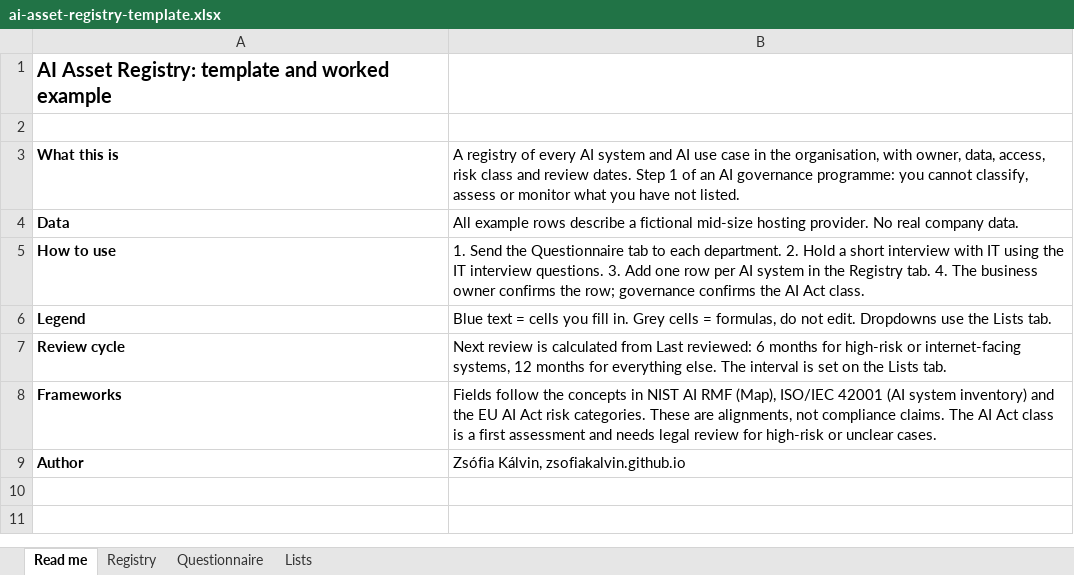
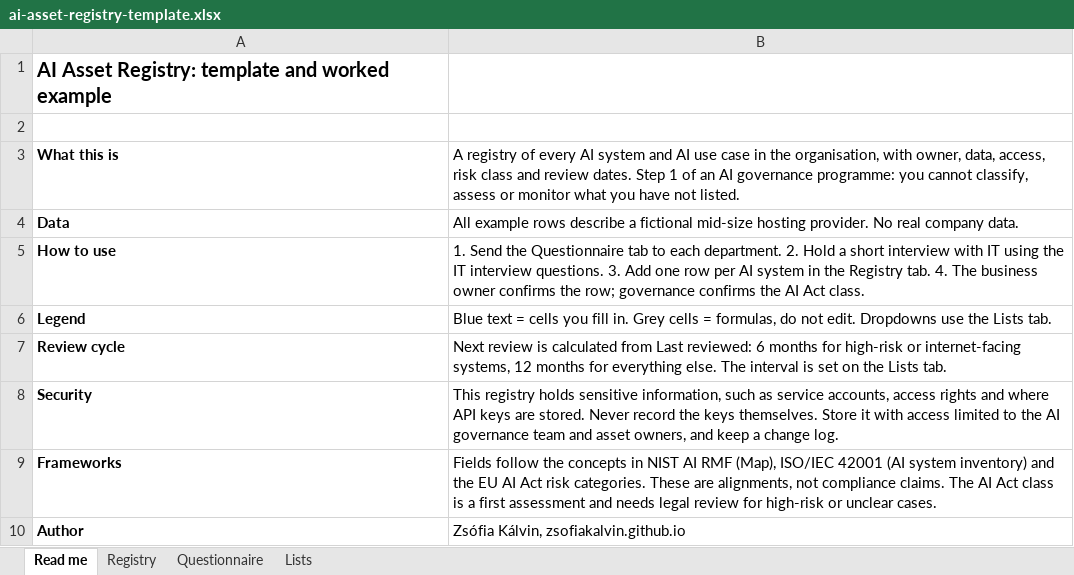
Before and after one commit to zsofiakalvin/zsofiakalvin.github.io, an Excel workbook: assets/ai-asset-registry-template.xlsx, sheet Read me, drawn as a sheet; values as stored, in another font and other column widths than the file's, no borders; the diff names each change by its address in the sheet, - before the commit and + after, or states it on an @@ line.

Commit message:
Registry: security of sensitive information

```diff
--- a/assets/ai-asset-registry-template.xlsx (sheet Read me)
+++ b/assets/ai-asset-registry-template.xlsx (sheet Read me)
+row 8: Security | This registry holds sensitive information, such as service accounts, access rights and where API keys are stored. Never record the keys themselves. Store it with access limited to the AI governance team and asset owners, and keep a change log.
```
Also changed, not shown: 1 other file.
